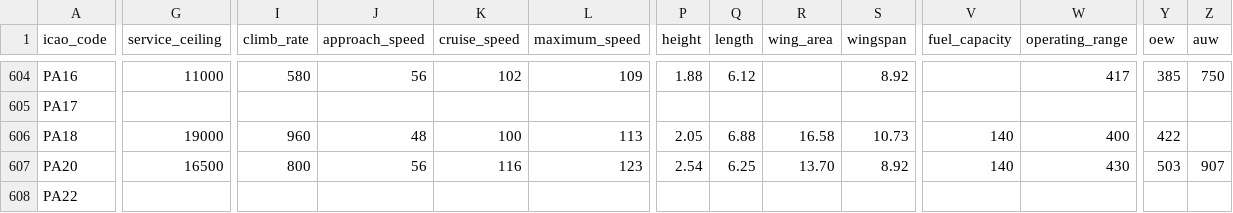
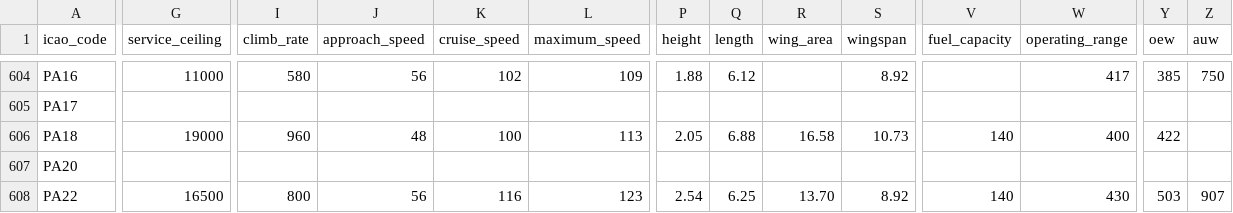
Before and after one commit to jbroutier/whatisflying-db, a CSV file: data/aircraft_types.csv, drawn as a sheet; only a part is shown, gaps mark what is left out; the diff covers the shown part only; the diff names each change by its address in the sheet, - before the commit and + after, or states it on an @@ line.

Commit message:
Add technical data.

```diff
--- a/data/aircraft_types.csv
+++ b/data/aircraft_types.csv
-G607 (service_ceiling): 16500
+G607 (service_ceiling): (empty)
-I607 (climb_rate): 800
+I607 (climb_rate): (empty)
-J607 (approach_speed): 56
+J607 (approach_speed): (empty)
-K607 (cruise_speed): 116
+K607 (cruise_speed): (empty)
-L607 (maximum_speed): 123
+L607 (maximum_speed): (empty)
-P607 (height): 2.54
+P607 (height): (empty)
-Q607 (length): 6.25
+Q607 (length): (empty)
-R607 (wing_area): 13.70
+R607 (wing_area): (empty)
-S607 (wingspan): 8.92
+S607 (wingspan): (empty)
-V607 (fuel_capacity): 140
+V607 (fuel_capacity): (empty)
-W607 (operating_range): 430
+W607 (operating_range): (empty)
-Y607 (oew): 503
+Y607 (oew): (empty)
-Z607 (auw): 907
+Z607 (auw): (empty)
-G608 (service_ceiling): (empty)
+G608 (service_ceiling): 16500
-I608 (climb_rate): (empty)
+I608 (climb_rate): 800
-J608 (approach_speed): (empty)
+J608 (approach_speed): 56
-K608 (cruise_speed): (empty)
+K608 (cruise_speed): 116
-L608 (maximum_speed): (empty)
+L608 (maximum_speed): 123
-P608 (height): (empty)
+P608 (height): 2.54
-Q608 (length): (empty)
+Q608 (length): 6.25
-R608 (wing_area): (empty)
+R608 (wing_area): 13.70
-S608 (wingspan): (empty)
+S608 (wingspan): 8.92
-V608 (fuel_capacity): (empty)
+V608 (fuel_capacity): 140
-W608 (operating_range): (empty)
+W608 (operating_range): 430
-Y608 (oew): (empty)
+Y608 (oew): 503
-Z608 (auw): (empty)
+Z608 (auw): 907
```
Also changed, not shown: 167 edited cells elsewhere in this file.
